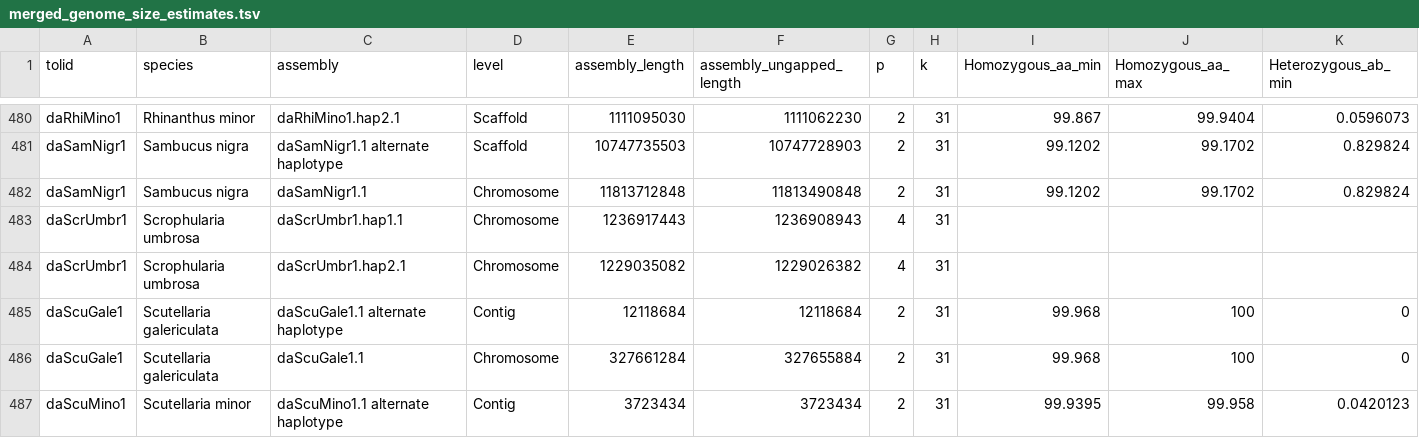
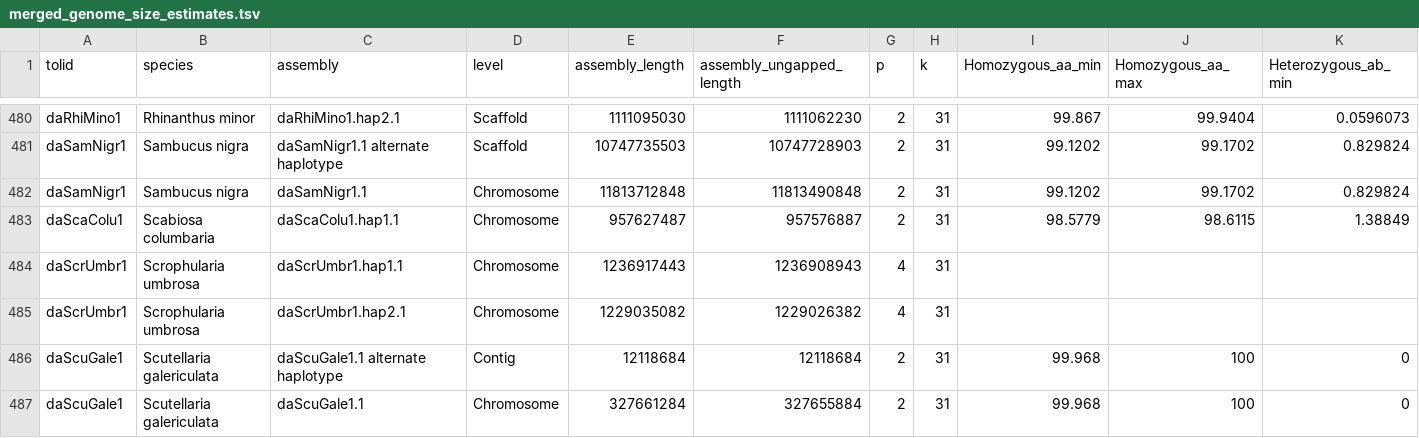
Before and after one commit to DToL-Plant-Working-Group/plant-sequencing-status, a TSV file: data/merged_genome_size_estimates.tsv, drawn as a sheet; only a part is shown, gaps mark what is left out; the shorter side is filled out with more unchanged rows; rows hold the shown columns only; the diff names each change by its address in the sheet, - before the commit and + after, or states it on an @@ line.

```diff
--- a/data/merged_genome_size_estimates.tsv
+++ b/data/merged_genome_size_estimates.tsv
+row 483: daScaColu1 | Scabiosa columbaria | daScaColu1.hap1.1 | Chromosome | 957627487 | 957576887 | 2 | 31 | 98.5779 | 98.6115 | 1.38849
```
Also changed, not shown: data/all_genome_size_data.tsv, data/all_plant_samples_by_genomic_data.tsv, 5 other files.
